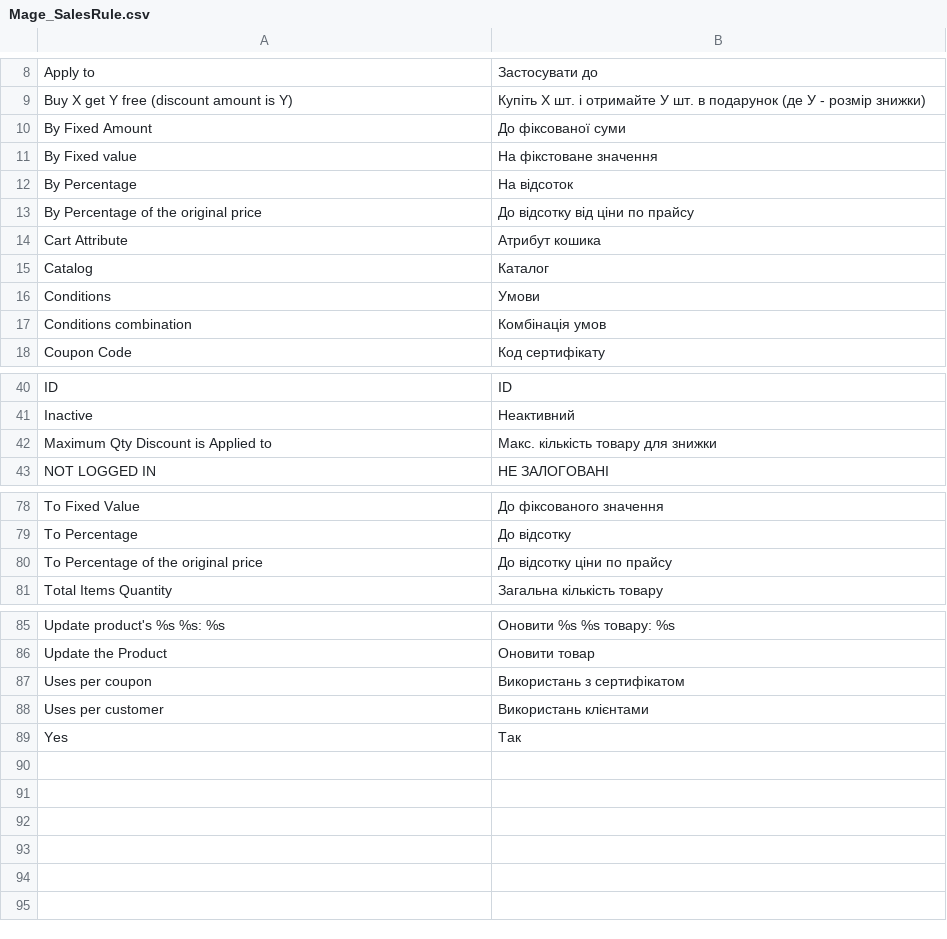
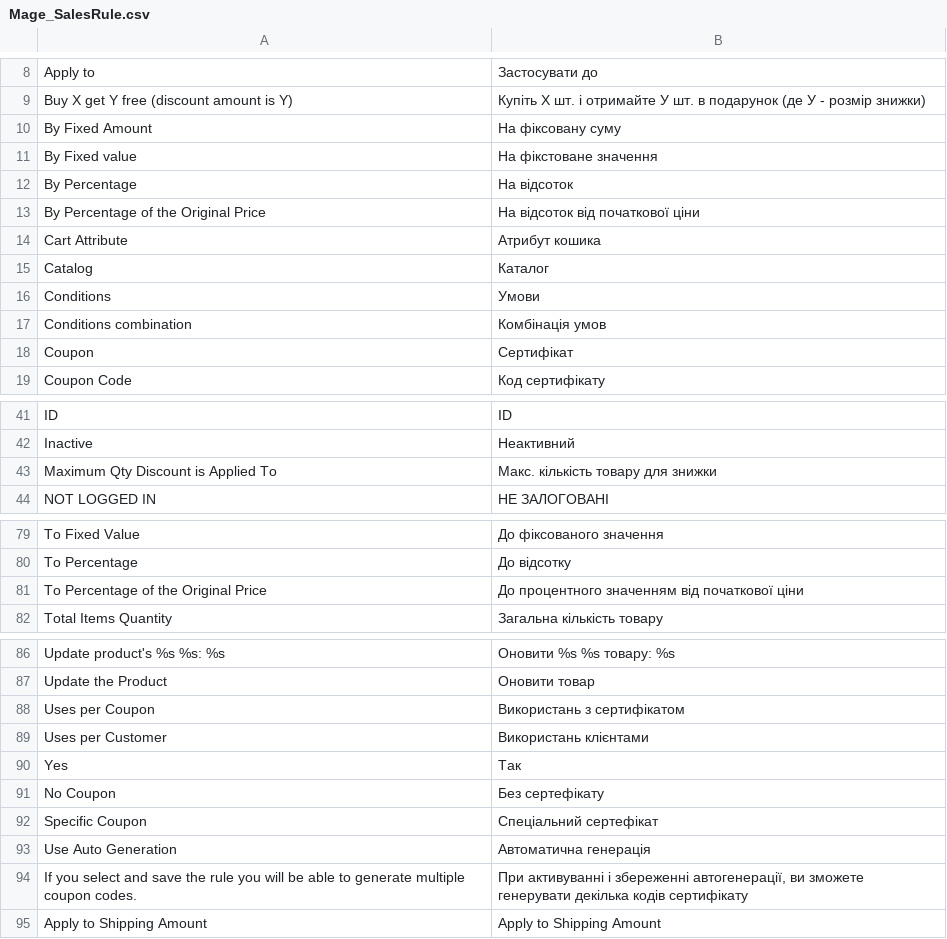
Before and after one commit to ilovebecherovka/dev.pizza-leopoli.lviv.ua, a CSV file: app/locale/uk_UA/Mage_SalesRule.csv, drawn as a sheet; only a part is shown, gaps mark what is left out.

```diff
--- a/app/locale/uk_UA/Mage_SalesRule.csv
+++ b/app/locale/uk_UA/Mage_SalesRule.csv
@@ -9,6 +9,6 @@
 "Buy X get Y free (discount amount is Y)","Купіть Х шт. і отримайте У шт. в подарунок (де У - розмір знижки)"
-"By Fixed Amount","До фіксованої суми"
+"By Fixed Amount","На фіксовану суму"
 "By Fixed value","На фікстоване значення"
 "By Percentage","На відсоток"
-"By Percentage of the original price","До відсотку від ціни по прайсу"
+"By Percentage of the Original Price","На відсоток від початкової ціни"
 "Cart Attribute","Атрибут кошика"
@@ -17,2 +17,3 @@
 "Conditions combination","Комбінація умов"
+"Coupon","Сертифікат"
 "Coupon Code","Код сертифікату"
@@ -41,3 +42,3 @@
 "Inactive","Неактивний"
-"Maximum Qty Discount is Applied to","Макс. кількість товару для знижки"
+"Maximum Qty Discount is Applied To","Макс. кількість товару для знижки"
 "NOT LOGGED IN","НЕ ЗАЛОГОВАНІ"
@@ -79,3 +80,3 @@
 "To Percentage","До відсотку"
-"To Percentage of the original price","До відсотку ціни по прайсу"
+"To Percentage of the Original Price","До процентного значенням від початкової ціни"
 "Total Items Quantity","Загальна кількість товару"
@@ -86,4 +87,9 @@
 "Update the Product","Оновити товар"
-"Uses per coupon","Використань з сертифікатом"
-"Uses per customer","Використань клієнтами"
+"Uses per Coupon","Використань з сертифікатом"
+"Uses per Customer","Використань клієнтами"
 "Yes","Так"
+"No Coupon", "Без сертефікату"
+"Specific Coupon", "Cпеціальний сертефікат"
+"Use Auto Generation", "Автоматична генерація"
+"If you select and save the rule you will be able to generate multiple coupon codes.","При активуванні і збереженні автогенерації, ви зможете генерувати декілька кодів сертифікату"
+"Apply to Shipping Amount","Apply to Shipping Amount"	
```
Also changed, not shown: app/locale/uk_UA/Mage_CatalogRule.csv, app/locale/uk_UA/Mage_Customer.csv, 10 other files.
